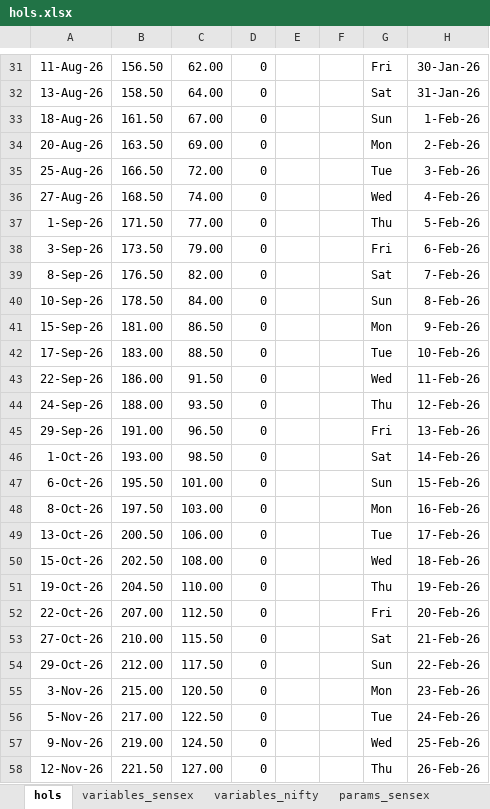
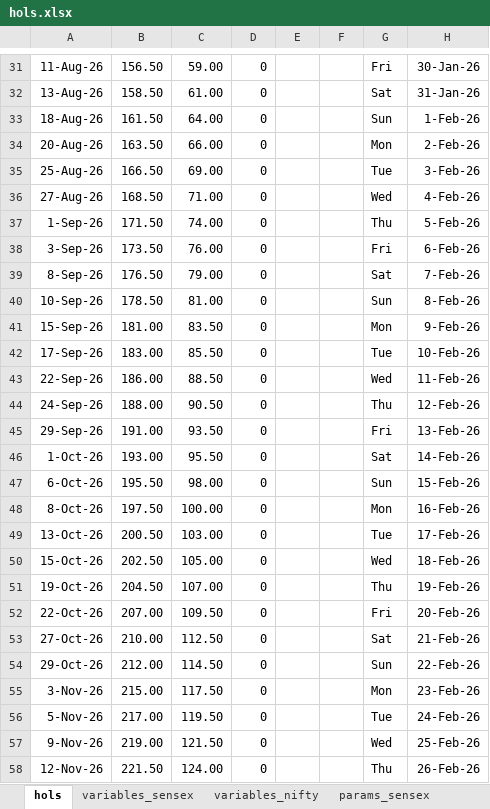
Before and after one commit to arishi257/fit_sensex, an Excel workbook: hols.xlsx, sheet hols, drawn as a sheet; only a part is shown, gaps mark what is left out; values as stored, in another font and other column widths than the file's, no borders; the diff covers the shown part only; the diff names each change by its address in the sheet, - before the commit and + after, or states it on an @@ line.

```diff
--- a/hols.xlsx (sheet hols)
+++ b/hols.xlsx (sheet hols)
-C31: 62.00
+C31: 59.00
-C32: 64.00
+C32: 61.00
-C33: 67.00
+C33: 64.00
-C34: 69.00
+C34: 66.00
-C35: 72.00
+C35: 69.00
-C36: 74.00
+C36: 71.00
-C37: 77.00
+C37: 74.00
-C38: 79.00
+C38: 76.00
-C39: 82.00
+C39: 79.00
-C40: 84.00
+C40: 81.00
-C41: 86.50
+C41: 83.50
-C42: 88.50
+C42: 85.50
-C43: 91.50
+C43: 88.50
-C44: 93.50
+C44: 90.50
-C45: 96.50
+C45: 93.50
-C46: 98.50
+C46: 95.50
-C47: 101.00
+C47: 98.00
-C48: 103.00
+C48: 100.00
-C49: 106.00
+C49: 103.00
-C50: 108.00
+C50: 105.00
-C51: 110.00
+C51: 107.00
-C52: 112.50
+C52: 109.50
-C53: 115.50
+C53: 112.50
-C54: 117.50
+C54: 114.50
-C55: 120.50
+C55: 117.50
-C56: 122.50
+C56: 119.50
-C57: 124.50
+C57: 121.50
-C58: 127.00
+C58: 124.00
```
Also changed, not shown: 42 edited cells and cell formats elsewhere in this sheet, 3 other files.
